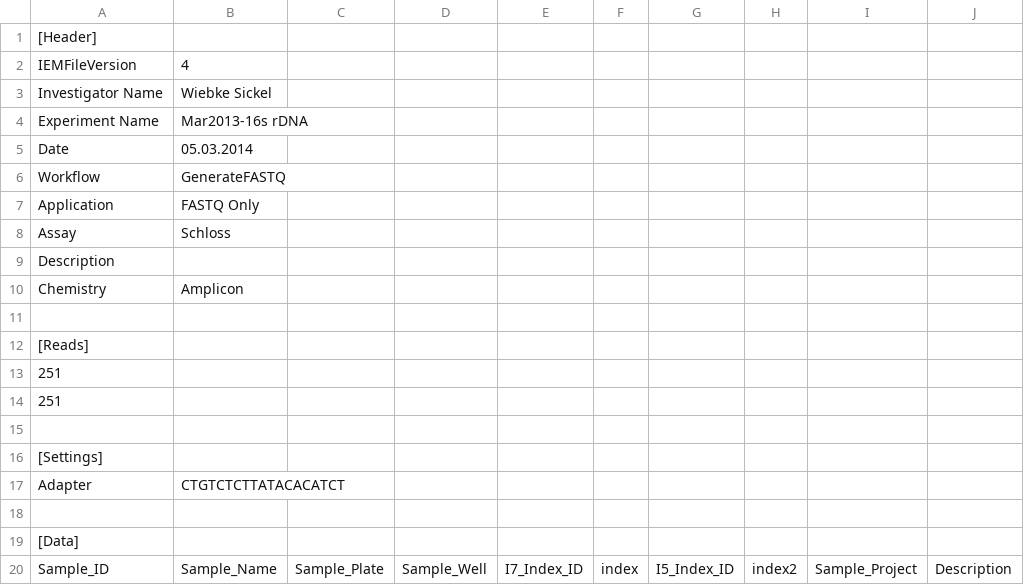
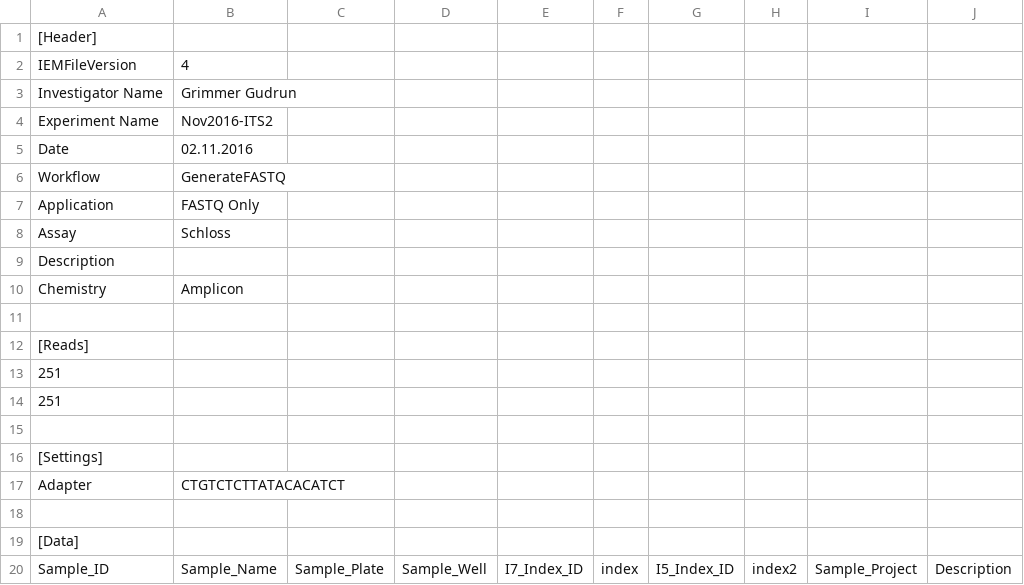
Before and after one commit to molbiodiv/illumina-allocation-to-samplesheet, a CSV file: data/header.csv, drawn as a sheet.

Commit message:
Update header, remove whitespace

```diff
--- a/data/header.csv
+++ b/data/header.csv
@@ -2,5 +2,5 @@
 IEMFileVersion,4,,,,,,,,
-Investigator Name,Wiebke Sickel,,,,,,,,
-Experiment Name,Mar2013-16s rDNA,,,,,,,,
-Date,05.03.2014,,,,,,,,
+Investigator Name,Grimmer Gudrun,,,,,,,,
+Experiment Name,Nov2016-ITS2,,,,,,,,
+Date,02.11.2016,,,,,,,,
 Workflow,GenerateFASTQ,,,,,,,,
```
Also changed, not shown: data/barcodes_schloss_new.csv.
